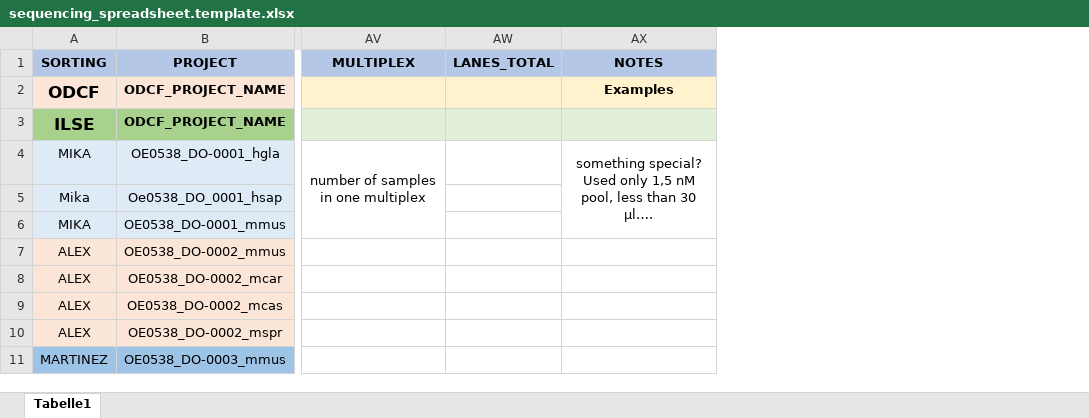
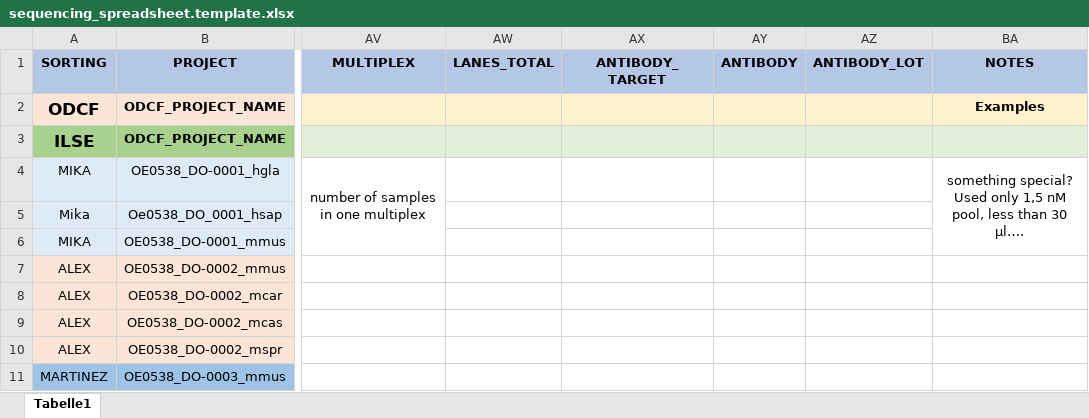
Before and after one commit to odomlab2/metadata-submission, an Excel workbook: sequencing_spreadsheet.template.xlsx, sheet Tabelle1, drawn as a sheet; only a part is shown, gaps mark what is left out; values as stored, in another font and other column widths than the file's, no borders; the diff names each change by its address in the sheet, - before the commit and + after, or states it on an @@ line.

Commit message:
add antibody related fields

```diff
--- a/sequencing_spreadsheet.template.xlsx (sheet Tabelle1)
+++ b/sequencing_spreadsheet.template.xlsx (sheet Tabelle1)
+column AX (ANTIBODY_TARGET), empty
+column AY (ANTIBODY), empty
+column AZ (ANTIBODY_LOT), empty
```
